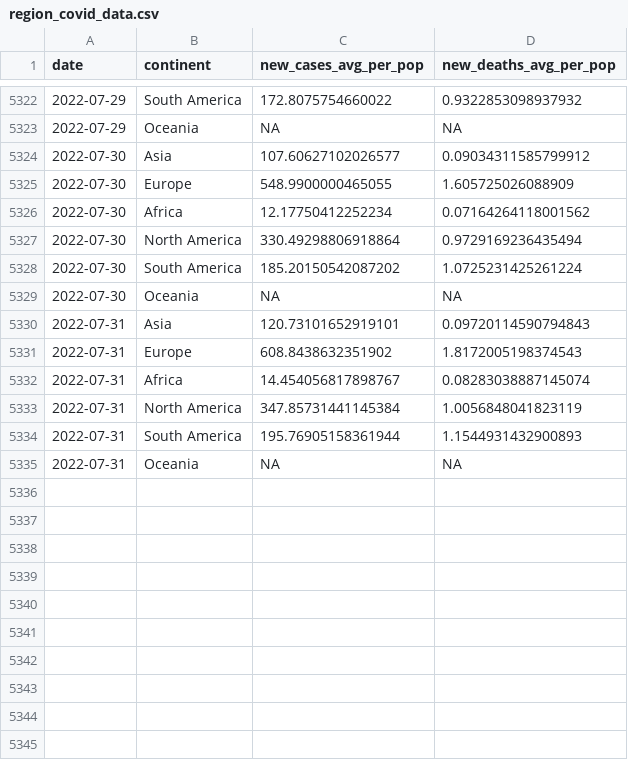
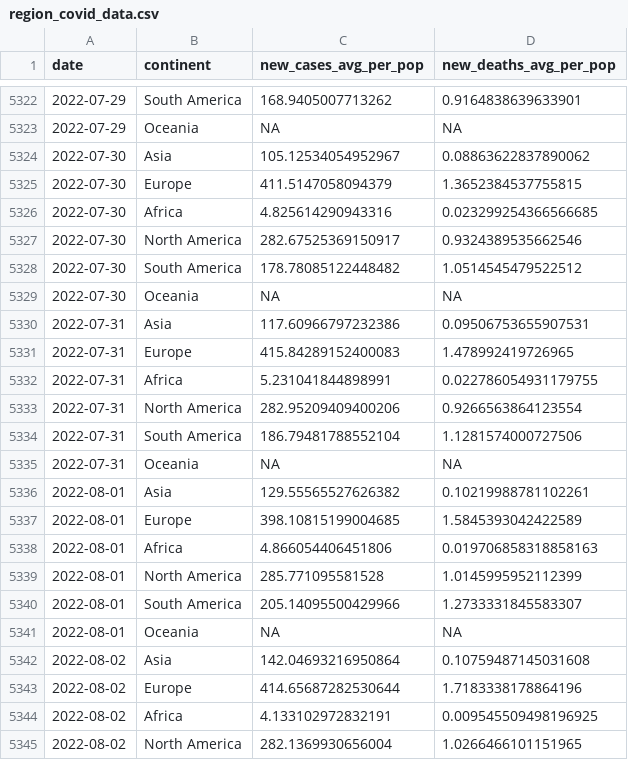
Before and after one commit to estelle-db/covid_monitor_app_db, a CSV file: cleaned_data/region_covid_data.csv, drawn as a sheet; only a part is shown, gaps mark what is left out; the diff covers the shown part only.

```diff
--- a/cleaned_data/region_covid_data.csv
+++ b/cleaned_data/region_covid_data.csv
@@ -5322,14 +5322,24 @@ date,continent,new_cases_avg_per_pop,new_deaths_avg_per_pop
-2022-07-29,South America,172.8075754660022,0.9322853098937932
+2022-07-29,South America,168.9405007713262,0.9164838639633901
 2022-07-29,Oceania,NA,NA
-2022-07-30,Asia,107.60627102026577,0.09034311585799912
-2022-07-30,Europe,548.9900000465055,1.605725026088909
-2022-07-30,Africa,12.17750412252234,0.07164264118001562
-2022-07-30,North America,330.49298806918864,0.9729169236435494
-2022-07-30,South America,185.20150542087202,1.0725231425261224
+2022-07-30,Asia,105.12534054952967,0.08863622837890062
+2022-07-30,Europe,411.5147058094379,1.3652384537755815
+2022-07-30,Africa,4.825614290943316,0.023299254366566685
+2022-07-30,North America,282.67525369150917,0.9324389535662546
+2022-07-30,South America,178.78085122448482,1.0514545479522512
 2022-07-30,Oceania,NA,NA
-2022-07-31,Asia,120.73101652919101,0.09720114590794843
-2022-07-31,Europe,608.8438632351902,1.8172005198374543
-2022-07-31,Africa,14.454056817898767,0.08283038887145074
-2022-07-31,North America,347.85731441145384,1.0056848041823119
-2022-07-31,South America,195.76905158361944,1.1544931432900893
+2022-07-31,Asia,117.60966797232386,0.09506753655907531
+2022-07-31,Europe,415.84289152400083,1.478992419726965
+2022-07-31,Africa,5.231041844898991,0.022786054931179755
+2022-07-31,North America,282.95209409400206,0.9266563864123554
+2022-07-31,South America,186.79481788552104,1.1281574000727506
 2022-07-31,Oceania,NA,NA
+2022-08-01,Asia,129.55565527626382,0.10219988781102261
+2022-08-01,Europe,398.10815199004685,1.5845393042422589
+2022-08-01,Africa,4.866054406451806,0.019706858318858163
+2022-08-01,North America,285.771095581528,1.0145995952112399
+2022-08-01,South America,205.14095500429966,1.2733331845583307
+2022-08-01,Oceania,NA,NA
+2022-08-02,Asia,142.04693216950864,0.10759487145031608
+2022-08-02,Europe,414.65687282530644,1.7183338178864196
+2022-08-02,Africa,4.133102972832191,0.009545509498196925
+2022-08-02,North America,282.1369930656004,1.0266466101151965
```
Also changed, not shown: 2 added rows and 32 edited cells elsewhere in this file, 3 other files.
